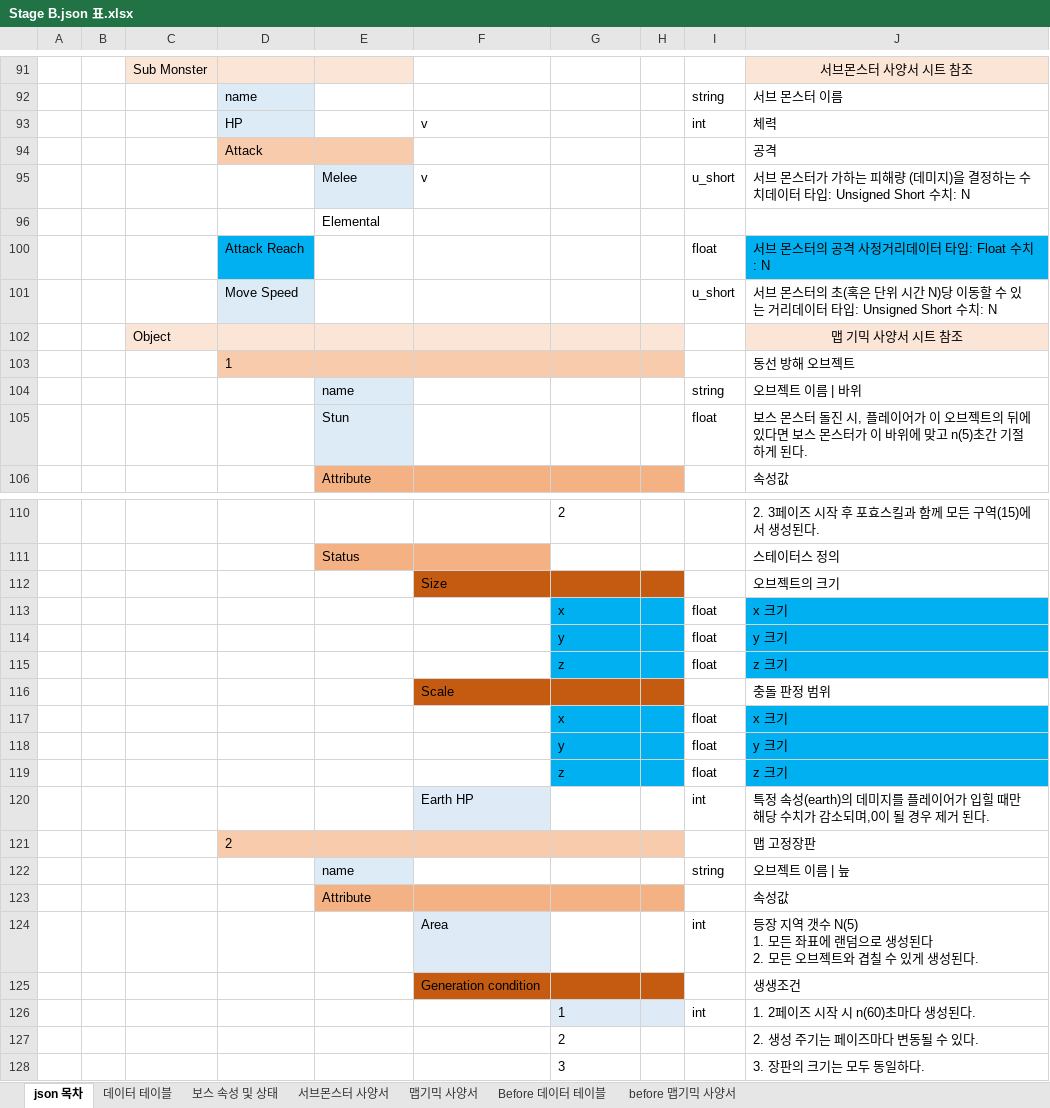
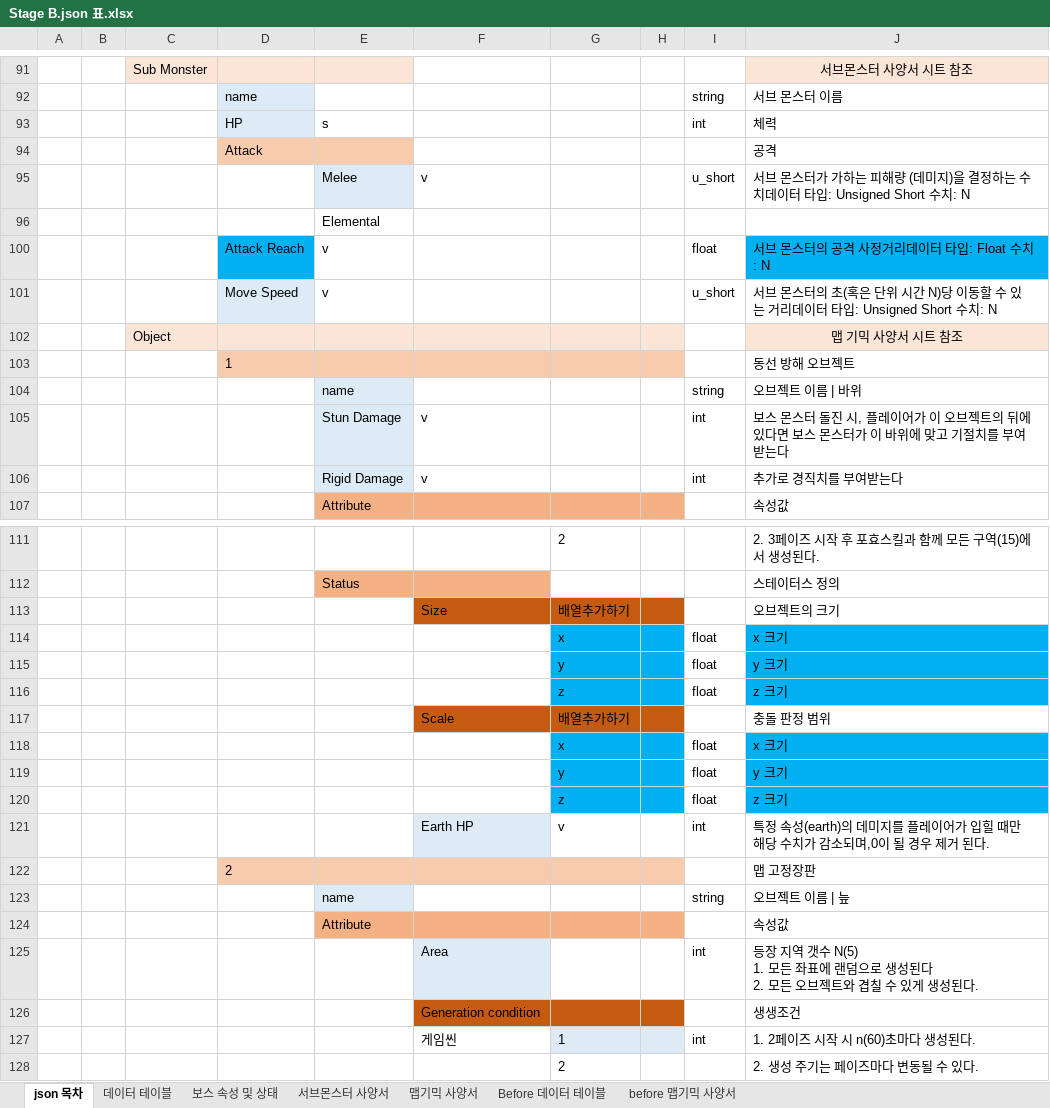
Before and after one commit to NamYoonJae/inhaPractice, an Excel workbook: FrameWork/FrameWork/data/json/Stage B.json 표.xlsx, sheet json 목차, drawn as a sheet; only a part is shown, gaps mark what is left out; the shorter side is filled out with more unchanged rows; values as stored, in another font and other column widths than the file's, no borders; removed rows and columns are numbered as before the commit, all else as after; the diff covers the shown part only; the diff names each change by its address in the sheet, - before the commit and + after, or states it on an @@ line.

Commit message:
json 값 대부분 불러오기 완료

```diff
--- a/FrameWork/FrameWork/data/json/Stage B.json 표.xlsx (sheet json 목차)
+++ b/FrameWork/FrameWork/data/json/Stage B.json 표.xlsx (sheet json 목차)
-E93: (empty)
+E93: s
-F93: v
+F93: (empty)
-E100:E101: (empty)
+E100:E101: v
-row 105:  |  |  |  | Stun |  |  |  | float | 보스 몬스터 돌진 시, 플레이어가 이 오브젝트의 뒤에 있다면 보스 몬스터가 이 바위에 맞고 n(5)초간 기절하게 된다.
+row 105:  |  |  |  | Stun Damage | v |  |  | int | 보스 몬스터 돌진 시, 플레이어가 이 오브젝트의 뒤에 있다면 보스 몬스터가 이 바위에 맞고 기절치를 부여받는다
+row 106:  |  |  |  | Rigid Damage | v |  |  | int | 추가로 경직치를 부여받는다
-G113: (empty)
+G113: 배열추가하기
-G117: (empty)
+G117: 배열추가하기
-G121: (empty)
+G121: v
-F127: (empty)
+F127: 게임씬
```
Also changed, not shown: 5 added rows, 5 removed rows, 56 edited cells and cell formats elsewhere in this sheet, FrameWork/FrameWork/data/json/Attribute Chracter.json 표.xlsx, 13 other files.
